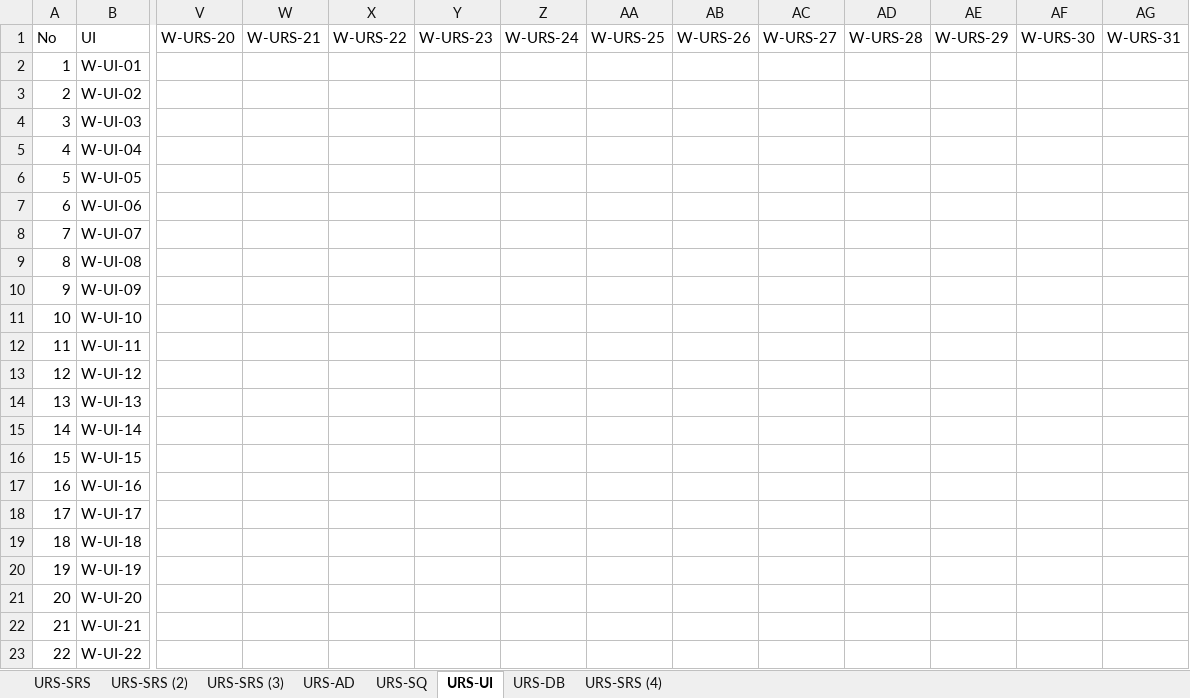
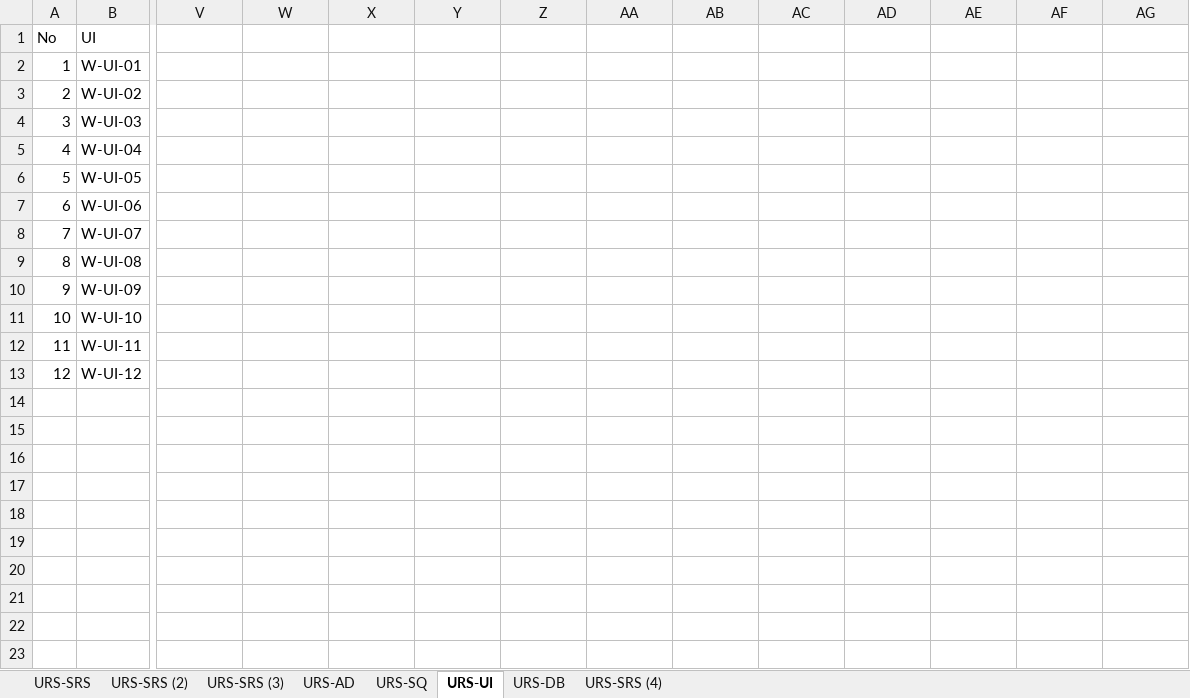
Before and after one commit to asciidaitoon/HanDIYcraft, an Excel workbook: Traceability Record/WEB/TR web.xlsx, sheet URS-UI, drawn as a sheet; only a part is shown, gaps mark what is left out; values as stored, in another font and other column widths than the file's, no cell formats; rows hold the shown columns only; the diff covers the shown part only; the diff names each change by its address in the sheet, - before the commit and + after, or states it on an @@ line.

```diff
--- a/Traceability Record/WEB/TR web.xlsx (sheet URS-UI)
+++ b/Traceability Record/WEB/TR web.xlsx (sheet URS-UI)
-V1: W-URS-20
+V1: (empty)
-W1: W-URS-21
+W1: (empty)
-X1: W-URS-22
+X1: (empty)
-Y1: W-URS-23
+Y1: (empty)
-Z1: W-URS-24
+Z1: (empty)
-AA1: W-URS-25
+AA1: (empty)
-AB1: W-URS-26
+AB1: (empty)
-AC1: W-URS-27
+AC1: (empty)
-AD1: W-URS-28
+AD1: (empty)
-AE1: W-URS-29
+AE1: (empty)
-AF1: W-URS-30
+AF1: (empty)
-AG1: W-URS-31
+AG1: (empty)
-row 14: 13 | W-UI-13
-row 15: 14 | W-UI-14
-row 16: 15 | W-UI-15
-row 17: 16 | W-UI-16
-row 18: 17 | W-UI-17
-row 19: 18 | W-UI-18
-row 20: 19 | W-UI-19
-row 21: 20 | W-UI-20
-row 22: 21 | W-UI-21
-row 23: 22 | W-UI-22
```
Also changed, not shown: 7 edited cells elsewhere in this sheet, sheet URS-SRS (2), sheet URS-AD, sheet URS-SQ, sheet URS-SRS, sheet URS-DB, cell formats, Traceability Record/MOBILE/(M) test TR.xlsx, Traceability Record/MOBILE/TR mob .xlsx, 29 other files.
